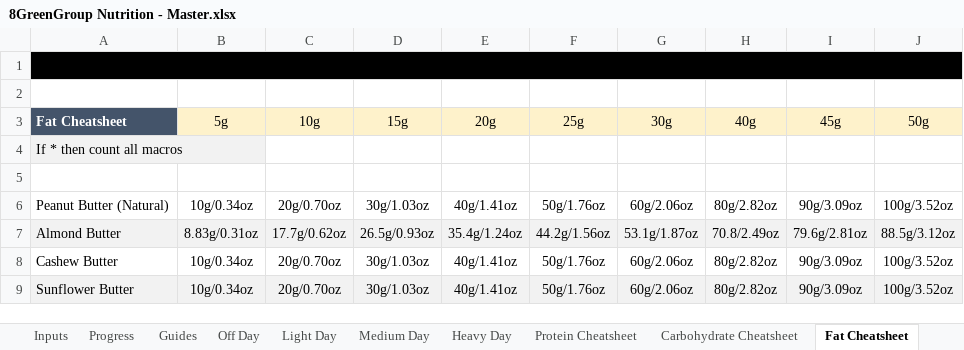
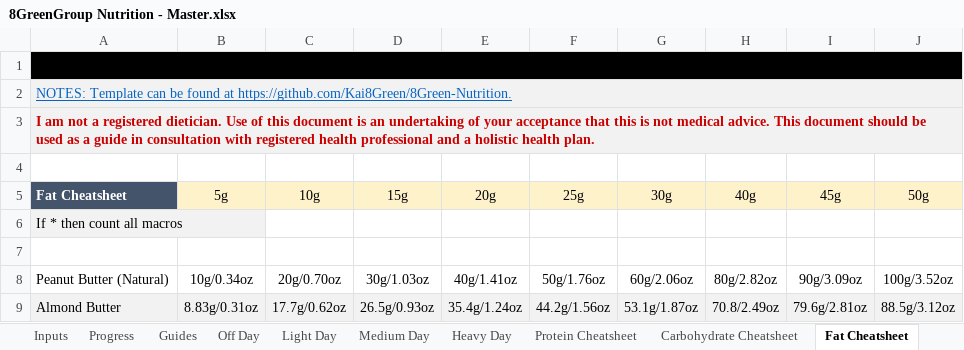
Before and after one commit to Kai8Green/8Green-Nutrition, an Excel workbook: 8GreenGroup Nutrition - Master.xlsx, sheet Fat Cheatsheet, drawn as a sheet; only a part is shown; the shorter side is filled out with more unchanged rows; values as stored, in another font and other column widths than the file's, no borders; charts and pictures and conditional formats and table styles not drawn; the diff names each change by its address in the sheet, - before the commit and + after, or states it on an @@ line.

```diff
--- a/8GreenGroup Nutrition - Master.xlsx (sheet Fat Cheatsheet)
+++ b/8GreenGroup Nutrition - Master.xlsx (sheet Fat Cheatsheet)
+row 2: NOTES: Template can be found at https://github.com/Kai8Green/8Green-Nutrition.
+row 3: I am not a registered dietician. Use of this document is an undertaking of your acceptance that this is not medical advice. This document should be used as a guide in consultation with registered health professional and a holistic health plan.
```
Also changed, not shown: sheet Data Repository, sheet Carbohydrate Cheatsheet, sheet Protein Cheatsheet, sheet Guides, sheet Progress, formulas that keep their value, charts or pictures.
